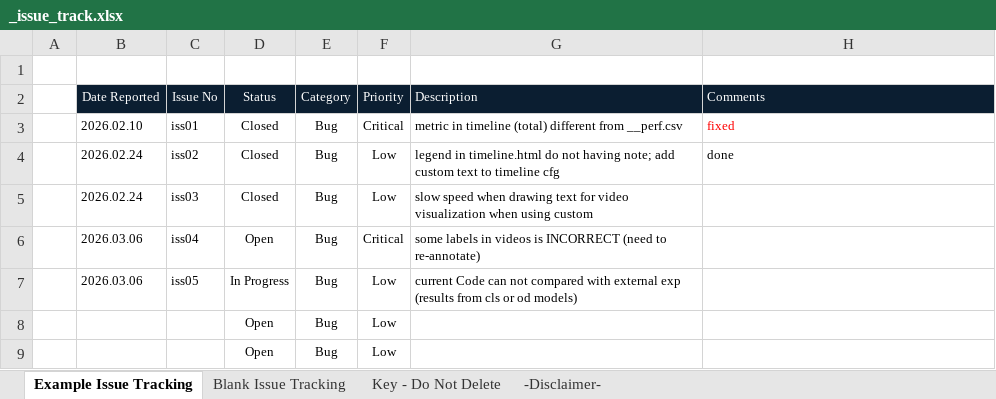
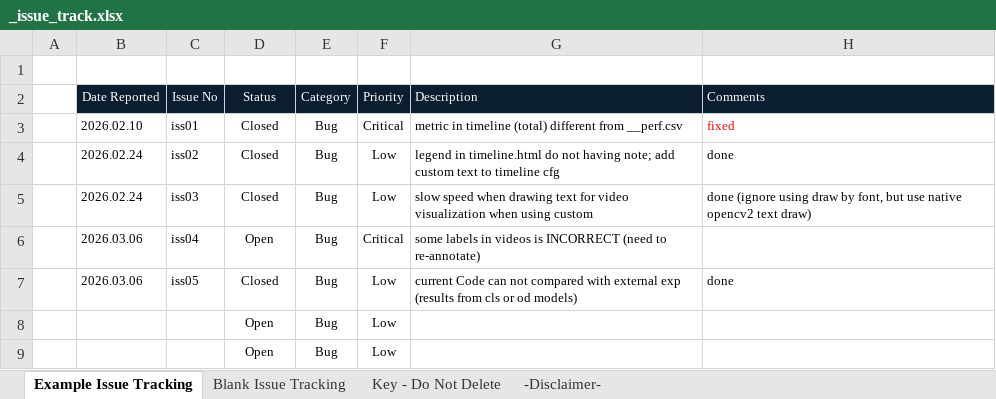
Before and after one commit to hahv/paper2_main, an Excel workbook: _issue_track.xlsx, sheet Example Issue Tracking, drawn as a sheet; only a part is shown; values as stored, in another font and other column widths than the file's, no borders; conditional formats not drawn; the diff names each change by its address in the sheet, - before the commit and + after, or states it on an @@ line.

Commit message:
update

```diff
--- a/_issue_track.xlsx (sheet Example Issue Tracking)
+++ b/_issue_track.xlsx (sheet Example Issue Tracking)
-H5 (Comments): (empty)
+H5 (Comments): done (ignore using draw by font, but use native opencv2 text draw)
-D7 (Status): In Progress
+D7 (Status): Closed
-H7 (Comments): (empty)
+H7 (Comments): done
```
